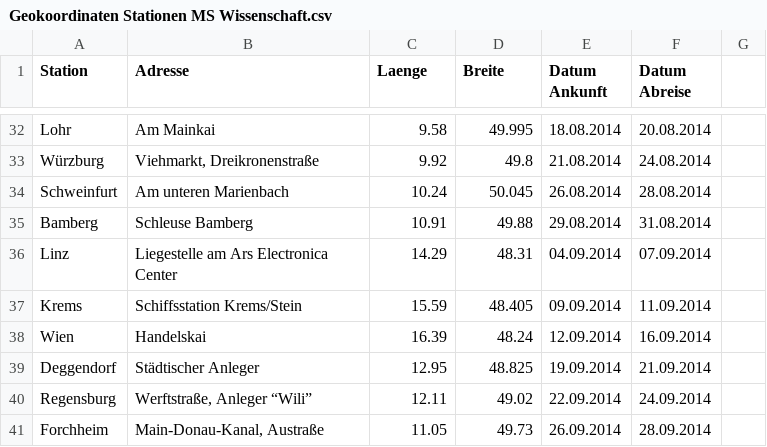
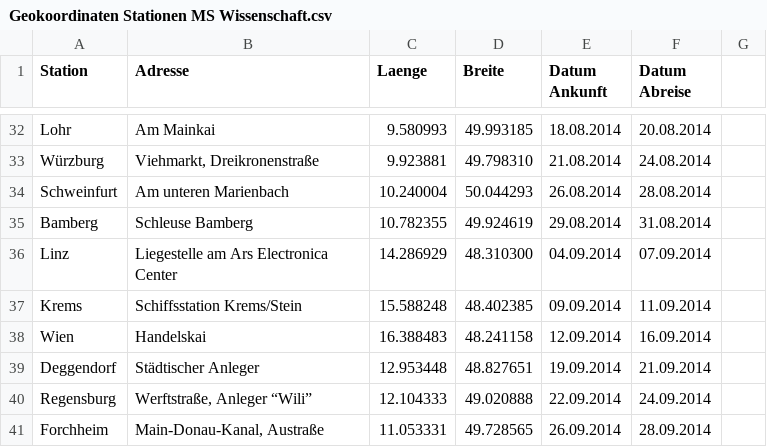
Before and after one commit to wmde/MSWissenschaft, a CSV file: pois/Geokoordinaten Stationen MS Wissenschaft.csv, drawn as a sheet; only a part is shown, gaps mark what is left out; the diff covers the shown part only; the diff names each change by its address in the sheet, - before the commit and + after, or states it on an @@ line.

```diff
--- a/pois/Geokoordinaten Stationen MS Wissenschaft.csv
+++ b/pois/Geokoordinaten Stationen MS Wissenschaft.csv
-C32 (Laenge): 9.58
+C32 (Laenge): 9.580993
-D32 (Breite): 49.995
+D32 (Breite): 49.993185
-C33 (Laenge): 9.92
+C33 (Laenge): 9.923881
-D33 (Breite): 49.8
+D33 (Breite): 49.798310
-C34 (Laenge): 10.24
+C34 (Laenge): 10.240004
-D34 (Breite): 50.045
+D34 (Breite): 50.044293
-C35 (Laenge): 10.91
+C35 (Laenge): 10.782355
-D35 (Breite): 49.88
+D35 (Breite): 49.924619
-C36 (Laenge): 14.29
+C36 (Laenge): 14.286929
-D36 (Breite): 48.31
+D36 (Breite): 48.310300
-C37 (Laenge): 15.59
+C37 (Laenge): 15.588248
-D37 (Breite): 48.405
+D37 (Breite): 48.402385
-C38 (Laenge): 16.39
+C38 (Laenge): 16.388483
-D38 (Breite): 48.24
+D38 (Breite): 48.241158
-C39 (Laenge): 12.95
+C39 (Laenge): 12.953448
-D39 (Breite): 48.825
+D39 (Breite): 48.827651
-C40 (Laenge): 12.11
+C40 (Laenge): 12.104333
-D40 (Breite): 49.02
+D40 (Breite): 49.020888
-C41 (Laenge): 11.05
+C41 (Laenge): 11.053331
-D41 (Breite): 49.73
+D41 (Breite): 49.728565
```
Also changed, not shown: 63 edited cells elsewhere in this file.
